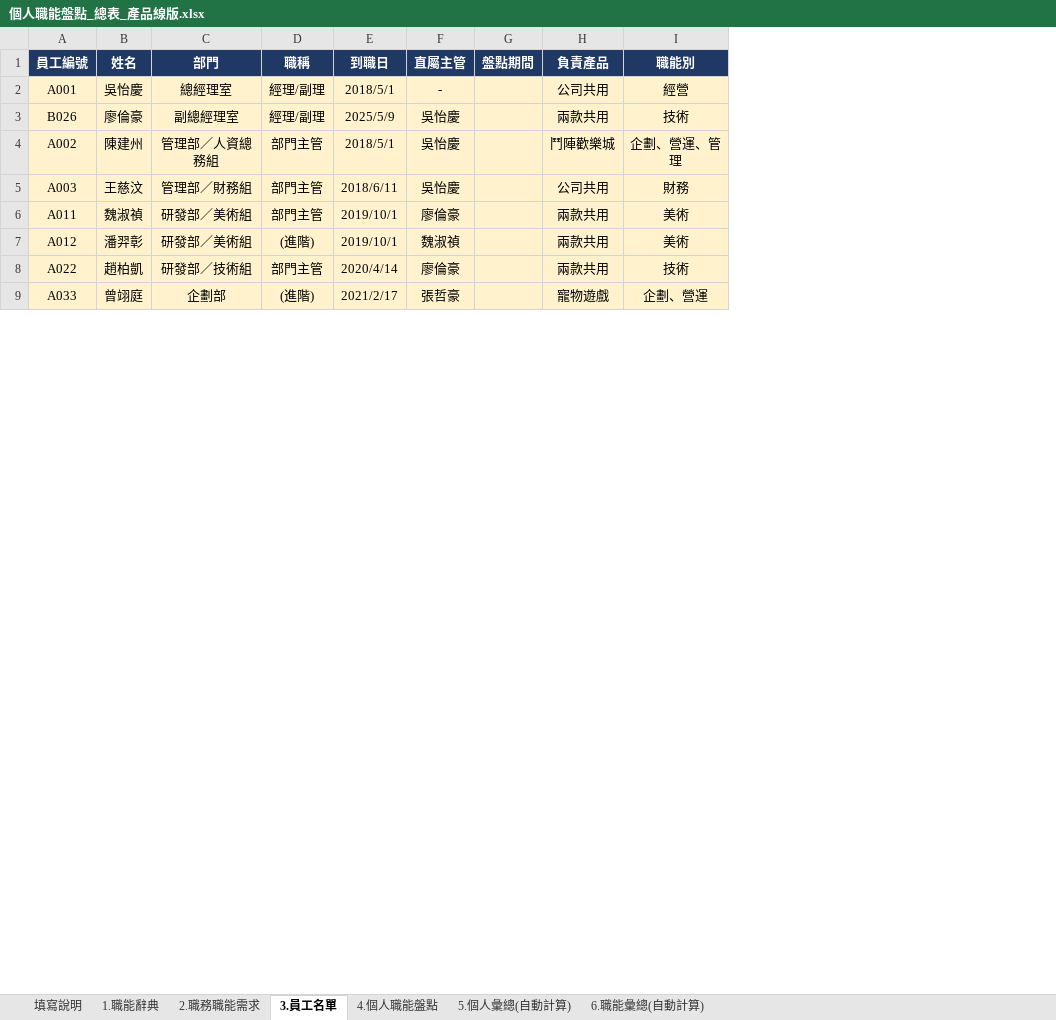
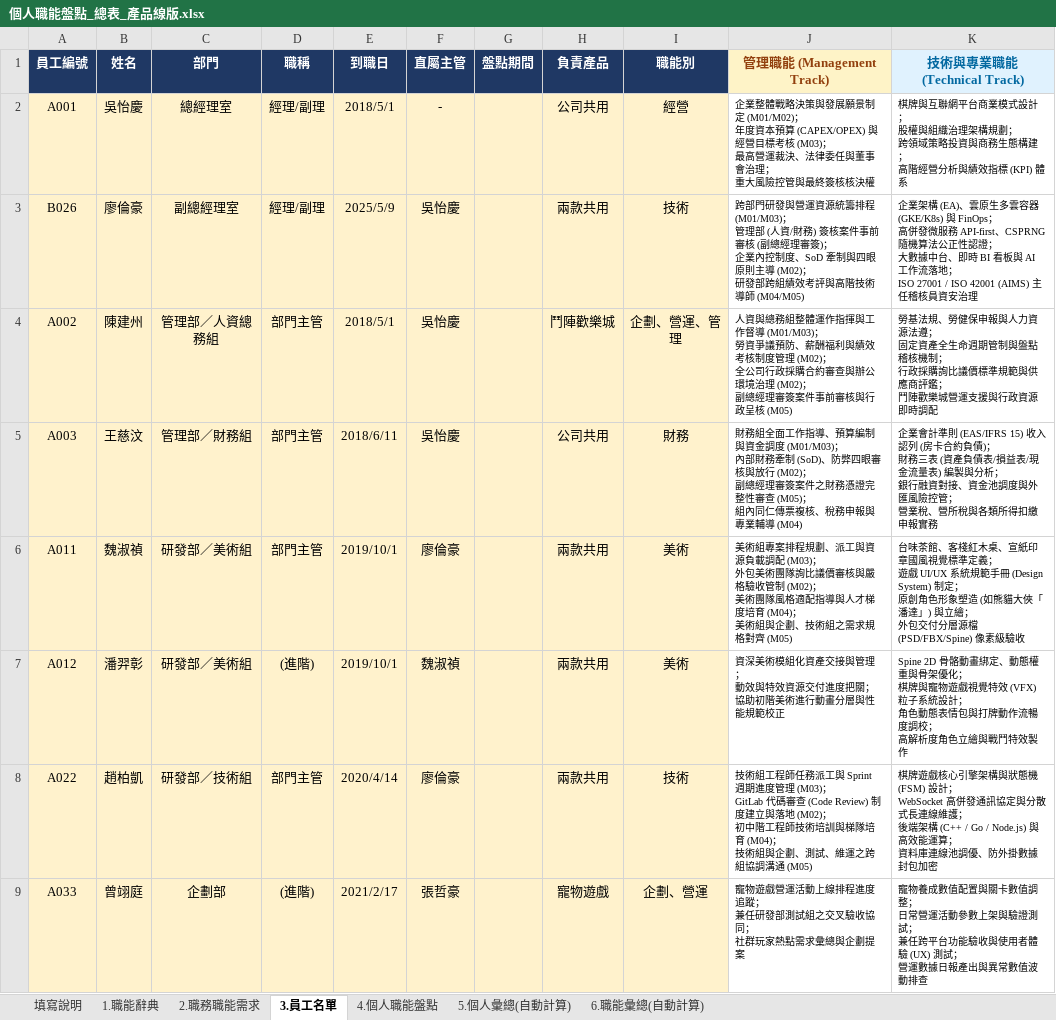
Before and after one commit to HowardLiao/SX, an Excel workbook: assets/個人職能盤點_總表_產品線版.xlsx, sheet 3.員工名單, drawn as a sheet; only a part is shown; values as stored, in another font and other column widths than the file's, no borders; ↵ is a line break in a cell; the diff names each change by its address in the sheet, - before the commit and + after, or states it on an @@ line.

Commit message:
feat(competency): 新增 25 位全員雙軌職能全景表（技術職能 × 管理職能盤點）
- 實裝現代高科技企業 Dual-Ladder 雙軌職能架構（技術職能 Technical × 管理職能 Management）
- 網頁端新增互動式篩選按鈕、即時全文搜尋（支援工號、姓名、技術棧、管理能力）
- 試算表 (3.員工名單) 擴充 J/K 欄：管理職能與技術與專業職能
- Draw.io 向量檔案擴充 Page 3：『三、全員雙軌職能全景圖 (技術職與管理職)』

```diff
--- a/assets/個人職能盤點_總表_產品線版.xlsx (sheet 3.員工名單)
+++ b/assets/個人職能盤點_總表_產品線版.xlsx (sheet 3.員工名單)
+column J (管理職能 (Management Track)), rows 2-9: 企業整體戰略決策與發展願景制定 (M01/M02)； ↵ 年度資本預算 (CAPEX/OPEX) 與經營目標考核 (M03)； ↵ 最高營運裁決、法律委任與董事會治理； ↵ 重大風險控管與最終簽核核決權 | 跨部門研發與營運資源統籌排程 (M01/M03)； ↵ 管理部 (人資/財務) 簽核案件事前審核 (副總經理審簽)； ↵ 企業內控制度、SoD 牽制與四眼原則主導 (M02)； ↵ 研發部跨組績效考評與高階技術導師 (M04/M05) | 人資與總務組整體運作指揮與工作督導 (M01/M03)； ↵ 勞資爭議預防、薪酬福利與績效考核制度管理 (M02)； ↵ 全公司行政採購合約審查與辦公環境治理 (M02)； ↵ 副總經理審簽案件事前審核與行政呈核 (M05) | 財務組全面工作指導、預算編制與資金調度 (M01/M03)； ↵ 內部財務牽制 (SoD)、防弊四眼審核與放行 (M02)； ↵ 副總經理審簽案件之財務憑證完整性審查 (M05)； ↵ 組內同仁傳票複核、稅務申報與專業輔導 (M04) | 美術組專案排程規劃、派工與資源負載調配 (M03)； ↵ 外包美術團隊詢比議價審核與嚴格驗收管制 (M02)； ↵ 美術團隊風格適配指導與人才梯度培育 (M04)； ↵ 美術組與企劃、技術組之需求規格對齊 (M05) | 資深美術模組化資產交接與管理； ↵ 動效與特效資源交付進度把關； ↵ 協助初階美術進行動畫分層與性能規範校正 | 技術組工程師任務派工與 Sprint 週期進度管理 (M03)； ↵ GitLab 代碼審查 (Code Review) 制度建立與落地 (M02)； ↵ 初中階工程師技術培訓與梯隊培育 (M04)； ↵ 技術組與企劃、測試、維運之跨組協調溝通 (M05) | 寵物遊戲營運活動上線排程進度追蹤； ↵ 兼任研發部測試組之交叉驗收協同； ↵ 社群玩家熱點需求彙總與企劃提案
+column K (技術與專業職能 (Technical Track)), rows 2-9: 棋牌與互聯網平台商業模式設計； ↵ 股權與組織治理架構規劃； ↵ 跨領域策略投資與商務生態構建； ↵ 高階經營分析與績效指標 (KPI) 體系 | 企業架構 (EA)、雲原生多雲容器 (GKE/K8s) 與 FinOps； ↵ 高併發微服務 API-first、CSPRNG 隨機算法公正性認證； ↵ 大數據中台、即時 BI 看板與 AI 工作流落地； ↵ ISO 27001 / ISO 42001 (AIMS) 主任稽核員資安治理 | 勞基法規、勞健保申報與人力資源法遵； ↵ 固定資產全生命週期管制與盤點稽核機制； ↵ 行政採購詢比議價標準規範與供應商評鑑； ↵ 鬥陣歡樂城營運支援與行政資源即時調配 | 企業會計準則 (EAS/IFRS 15) 收入認列 (房卡合約負債)； ↵ 財務三表 (資產負債表/損益表/現金流量表) 編製與分析； ↵ 銀行融資對接、資金池調度與外匯風險控管； ↵ 營業稅、營所稅與各類所得扣繳申報實務 | 台味茶館、客棧紅木桌、宣紙印章國風視覺標準定義； ↵ 遊戲 UI/UX 系統規範手冊 (Design System) 制定； ↵ 原創角色形象塑造 (如熊貓大俠「潘達」) 與立繪； ↵ 外包交付分層源檔 (PSD/FBX/Spine) 像素級驗收 | Spine 2D 骨骼動畫綁定、動態權重與骨架優化； ↵ 棋牌與寵物遊戲視覺特效 (VFX) 粒子系統設計； ↵ 角色動態表情包與打牌動作流暢度調校； ↵ 高解析度角色立繪與戰鬥特效製作 | 棋牌遊戲核心引擎架構與狀態機 (FSM) 設計； ↵ WebSocket 高併發通訊協定與分散式長連線維護； ↵ 後端架構 (C++ / Go / Node.js) 與高效能運算； ↵ 資料庫連線池調優、防外掛數據封包加密 | 寵物養成數值配置與關卡數值調整； ↵ 日常營運活動參數上架與驗證測試； ↵ 兼任跨平台功能驗收與使用者體驗 (UX) 測試； ↵ 營運數據日報產出與異常數值波動排查
```
Also changed, not shown: 4 other files.
